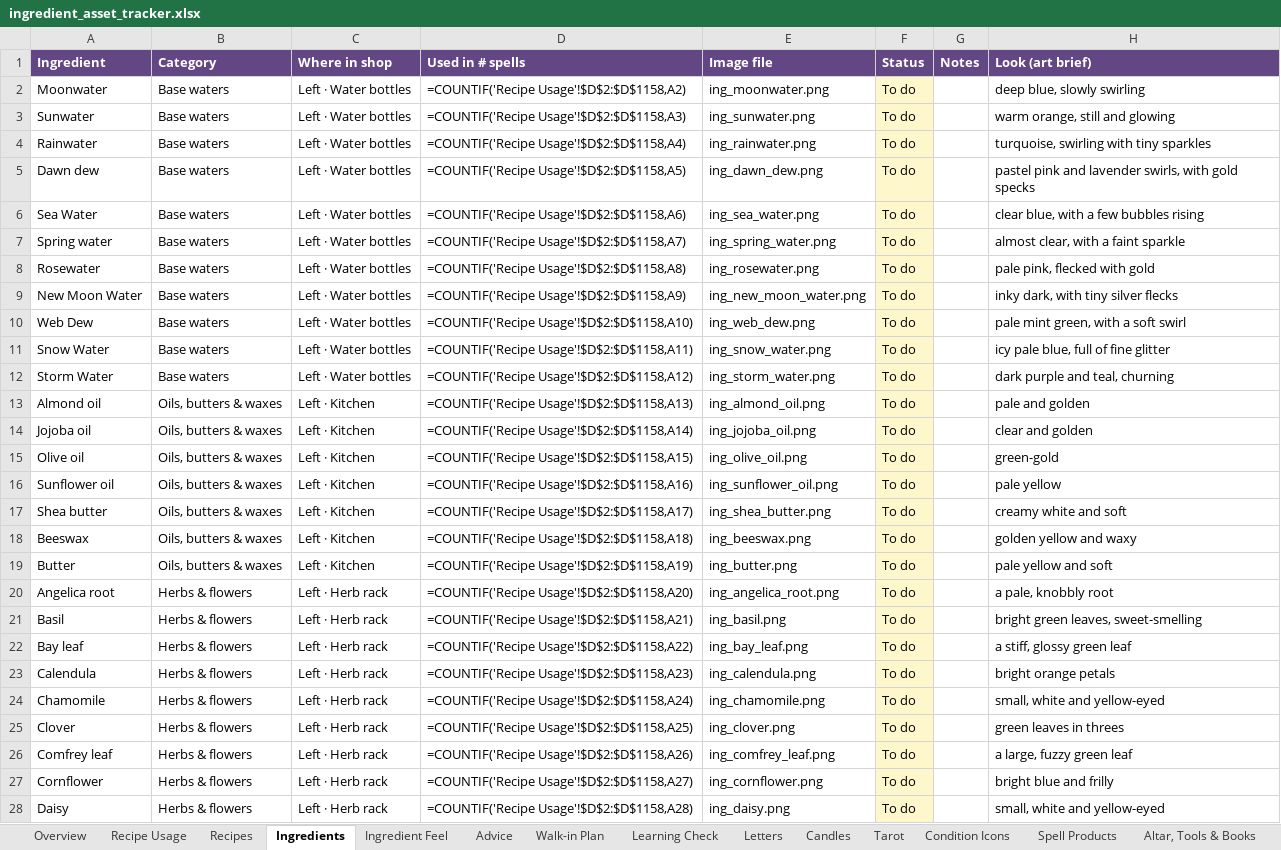
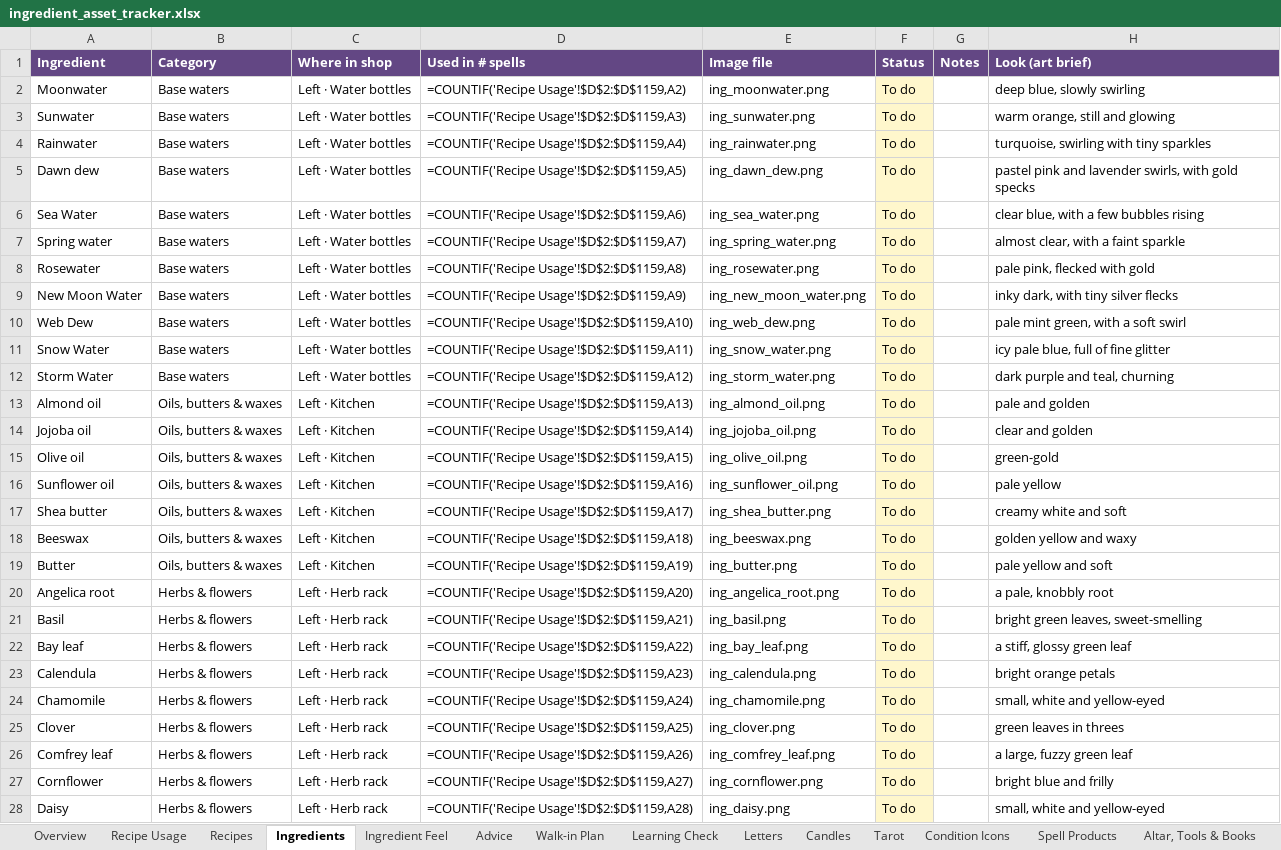
Before and after one commit to you36911-lab/The-Loveborne-Witchs-Emporium, an Excel workbook: ingredient_asset_tracker.xlsx, sheet Ingredients, drawn as a sheet; only a part is shown; values as stored, in another font and other column widths than the file's, no borders; formulas without a stored value are shown as written; the diff covers the shown part only; the diff names each change by its address in the sheet, - before the commit and + after, or states it on an @@ line.

```diff
--- a/ingredient_asset_tracker.xlsx (sheet Ingredients)
+++ b/ingredient_asset_tracker.xlsx (sheet Ingredients)
-D2 (Used in # spells): =COUNTIF('Recipe Usage'!$D$2:$D$1158,A2)
+D2 (Used in # spells): =COUNTIF('Recipe Usage'!$D$2:$D$1159,A2)
-D3 (Used in # spells): =COUNTIF('Recipe Usage'!$D$2:$D$1158,A3)
+D3 (Used in # spells): =COUNTIF('Recipe Usage'!$D$2:$D$1159,A3)
-D4 (Used in # spells): =COUNTIF('Recipe Usage'!$D$2:$D$1158,A4)
+D4 (Used in # spells): =COUNTIF('Recipe Usage'!$D$2:$D$1159,A4)
-D5 (Used in # spells): =COUNTIF('Recipe Usage'!$D$2:$D$1158,A5)
+D5 (Used in # spells): =COUNTIF('Recipe Usage'!$D$2:$D$1159,A5)
-D6 (Used in # spells): =COUNTIF('Recipe Usage'!$D$2:$D$1158,A6)
+D6 (Used in # spells): =COUNTIF('Recipe Usage'!$D$2:$D$1159,A6)
-D7 (Used in # spells): =COUNTIF('Recipe Usage'!$D$2:$D$1158,A7)
+D7 (Used in # spells): =COUNTIF('Recipe Usage'!$D$2:$D$1159,A7)
-D8 (Used in # spells): =COUNTIF('Recipe Usage'!$D$2:$D$1158,A8)
+D8 (Used in # spells): =COUNTIF('Recipe Usage'!$D$2:$D$1159,A8)
-D9 (Used in # spells): =COUNTIF('Recipe Usage'!$D$2:$D$1158,A9)
+D9 (Used in # spells): =COUNTIF('Recipe Usage'!$D$2:$D$1159,A9)
-D10 (Used in # spells): =COUNTIF('Recipe Usage'!$D$2:$D$1158,A10)
+D10 (Used in # spells): =COUNTIF('Recipe Usage'!$D$2:$D$1159,A10)
-D11 (Used in # spells): =COUNTIF('Recipe Usage'!$D$2:$D$1158,A11)
+D11 (Used in # spells): =COUNTIF('Recipe Usage'!$D$2:$D$1159,A11)
-D12 (Used in # spells): =COUNTIF('Recipe Usage'!$D$2:$D$1158,A12)
+D12 (Used in # spells): =COUNTIF('Recipe Usage'!$D$2:$D$1159,A12)
-D13 (Used in # spells): =COUNTIF('Recipe Usage'!$D$2:$D$1158,A13)
+D13 (Used in # spells): =COUNTIF('Recipe Usage'!$D$2:$D$1159,A13)
-D14 (Used in # spells): =COUNTIF('Recipe Usage'!$D$2:$D$1158,A14)
+D14 (Used in # spells): =COUNTIF('Recipe Usage'!$D$2:$D$1159,A14)
-D15 (Used in # spells): =COUNTIF('Recipe Usage'!$D$2:$D$1158,A15)
+D15 (Used in # spells): =COUNTIF('Recipe Usage'!$D$2:$D$1159,A15)
-D16 (Used in # spells): =COUNTIF('Recipe Usage'!$D$2:$D$1158,A16)
+D16 (Used in # spells): =COUNTIF('Recipe Usage'!$D$2:$D$1159,A16)
-D17 (Used in # spells): =COUNTIF('Recipe Usage'!$D$2:$D$1158,A17)
+D17 (Used in # spells): =COUNTIF('Recipe Usage'!$D$2:$D$1159,A17)
-D18 (Used in # spells): =COUNTIF('Recipe Usage'!$D$2:$D$1158,A18)
+D18 (Used in # spells): =COUNTIF('Recipe Usage'!$D$2:$D$1159,A18)
-D19 (Used in # spells): =COUNTIF('Recipe Usage'!$D$2:$D$1158,A19)
+D19 (Used in # spells): =COUNTIF('Recipe Usage'!$D$2:$D$1159,A19)
-D20 (Used in # spells): =COUNTIF('Recipe Usage'!$D$2:$D$1158,A20)
+D20 (Used in # spells): =COUNTIF('Recipe Usage'!$D$2:$D$1159,A20)
-D21 (Used in # spells): =COUNTIF('Recipe Usage'!$D$2:$D$1158,A21)
+D21 (Used in # spells): =COUNTIF('Recipe Usage'!$D$2:$D$1159,A21)
-D22 (Used in # spells): =COUNTIF('Recipe Usage'!$D$2:$D$1158,A22)
+D22 (Used in # spells): =COUNTIF('Recipe Usage'!$D$2:$D$1159,A22)
-D23 (Used in # spells): =COUNTIF('Recipe Usage'!$D$2:$D$1158,A23)
+D23 (Used in # spells): =COUNTIF('Recipe Usage'!$D$2:$D$1159,A23)
-D24 (Used in # spells): =COUNTIF('Recipe Usage'!$D$2:$D$1158,A24)
+D24 (Used in # spells): =COUNTIF('Recipe Usage'!$D$2:$D$1159,A24)
-D25 (Used in # spells): =COUNTIF('Recipe Usage'!$D$2:$D$1158,A25)
+D25 (Used in # spells): =COUNTIF('Recipe Usage'!$D$2:$D$1159,A25)
-D26 (Used in # spells): =COUNTIF('Recipe Usage'!$D$2:$D$1158,A26)
+D26 (Used in # spells): =COUNTIF('Recipe Usage'!$D$2:$D$1159,A26)
-D27 (Used in # spells): =COUNTIF('Recipe Usage'!$D$2:$D$1158,A27)
+D27 (Used in # spells): =COUNTIF('Recipe Usage'!$D$2:$D$1159,A27)
-D28 (Used in # spells): =COUNTIF('Recipe Usage'!$D$2:$D$1158,A28)
+D28 (Used in # spells): =COUNTIF('Recipe Usage'!$D$2:$D$1159,A28)
```
Also changed, not shown: 228 edited cells elsewhere in this sheet, sheet Recipe Usage, 3 other files.
